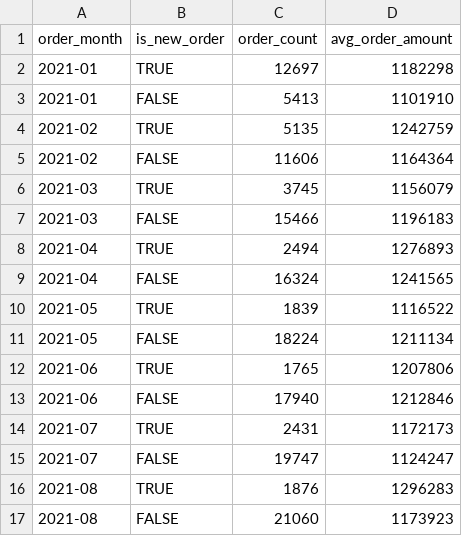
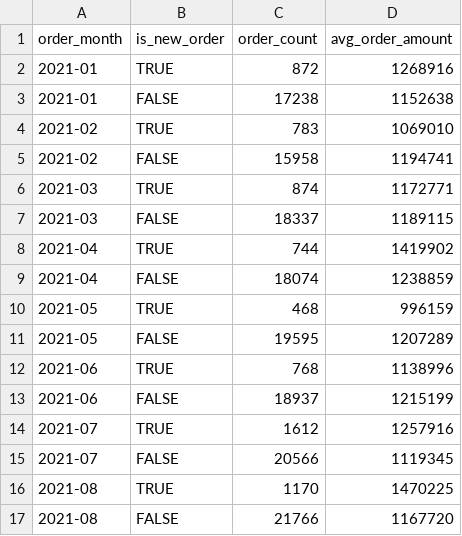
Before and after one commit to YoungShin-Hong/Project, a CSV file: fashion_campus/result/is_new_order.csv, drawn as a sheet; only a part is shown; the diff covers the shown part only.

```diff
--- a/fashion_campus/result/is_new_order.csv
+++ b/fashion_campus/result/is_new_order.csv
@@ -1,17 +1,17 @@
 order_month,is_new_order,order_count,avg_order_amount
-2021-01,TRUE,12697,1182298
-2021-01,FALSE,5413,1101910
-2021-02,TRUE,5135,1242759
-2021-02,FALSE,11606,1164364
-2021-03,TRUE,3745,1156079
-2021-03,FALSE,15466,1196183
-2021-04,TRUE,2494,1276893
-2021-04,FALSE,16324,1241565
-2021-05,TRUE,1839,1116522
-2021-05,FALSE,18224,1211134
-2021-06,TRUE,1765,1207806
-2021-06,FALSE,17940,1212846
-2021-07,TRUE,2431,1172173
-2021-07,FALSE,19747,1124247
-2021-08,TRUE,1876,1296283
-2021-08,FALSE,21060,1173923
+2021-01,TRUE,872,1268916
+2021-01,FALSE,17238,1152638
+2021-02,TRUE,783,1069010
+2021-02,FALSE,15958,1194741
+2021-03,TRUE,874,1172771
+2021-03,FALSE,18337,1189115
+2021-04,TRUE,744,1419902
+2021-04,FALSE,18074,1238859
+2021-05,TRUE,468,996159
+2021-05,FALSE,19595,1207289
+2021-06,TRUE,768,1138996
+2021-06,FALSE,18937,1215199
+2021-07,TRUE,1612,1257916
+2021-07,FALSE,20566,1119345
+2021-08,TRUE,1170,1470225
+2021-08,FALSE,21766,1167720
```
Also changed, not shown: 8 edited cells elsewhere in this file, fashion_campus/result/DAU.csv.
